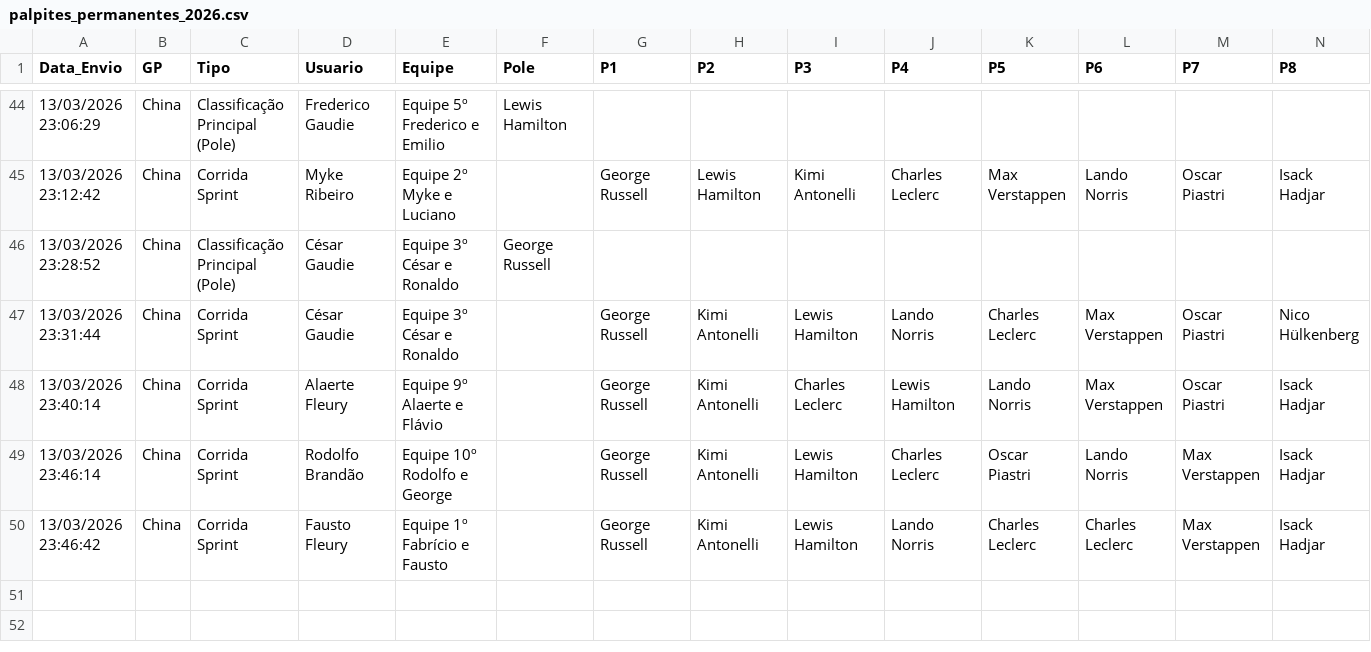
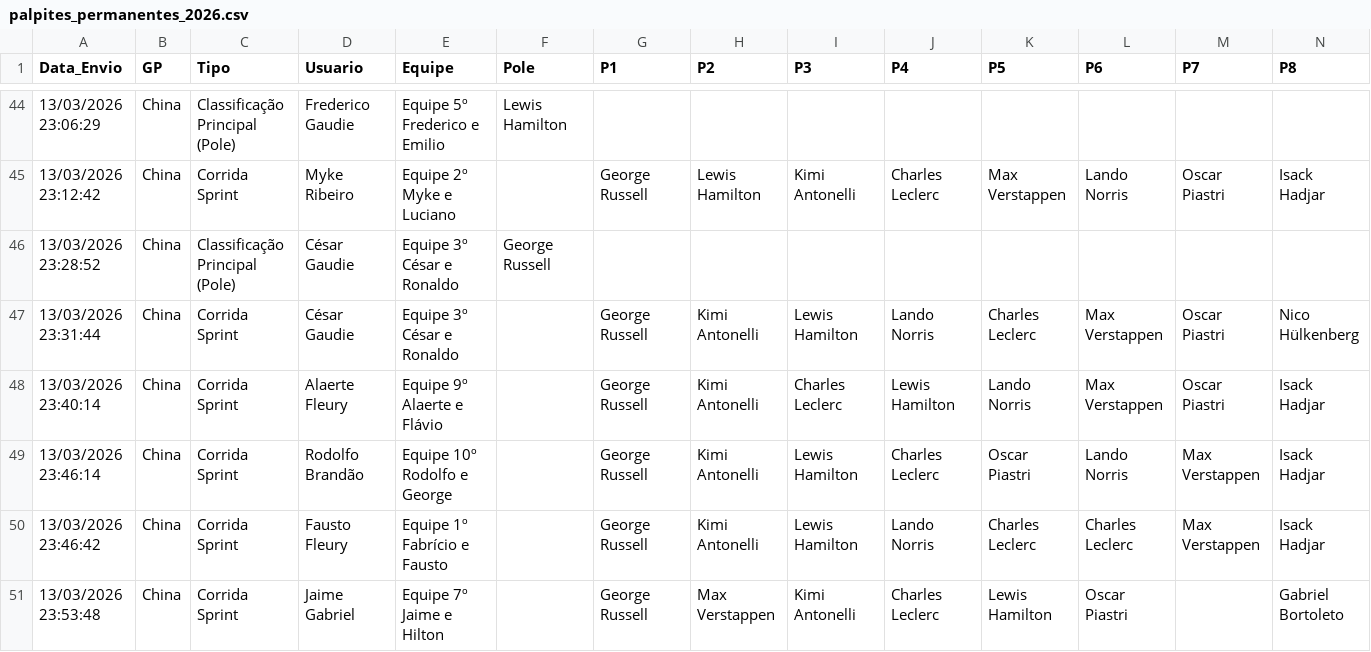
Before and after one commit to Brands14/bolao-f1-2026, a CSV file: palpites_permanentes_2026.csv, drawn as a sheet; only a part is shown, gaps mark what is left out; rows hold the shown columns only; the diff names each change by its address in the sheet, - before the commit and + after, or states it on an @@ line.

Commit message:
Atualizando registro no banco: palpites_permanentes_2026.csv

```diff
--- a/palpites_permanentes_2026.csv
+++ b/palpites_permanentes_2026.csv
+row 51: 13/03/2026 23:53:48 | China | Corrida Sprint | Jaime Gabriel | Equipe 7º Jaime e Hilton |  | George Russell | Max Verstappen | Kimi Antonelli | Charles Leclerc | Lewis Hamilton | Oscar Piastri |  | Gabriel Bortoleto
```
